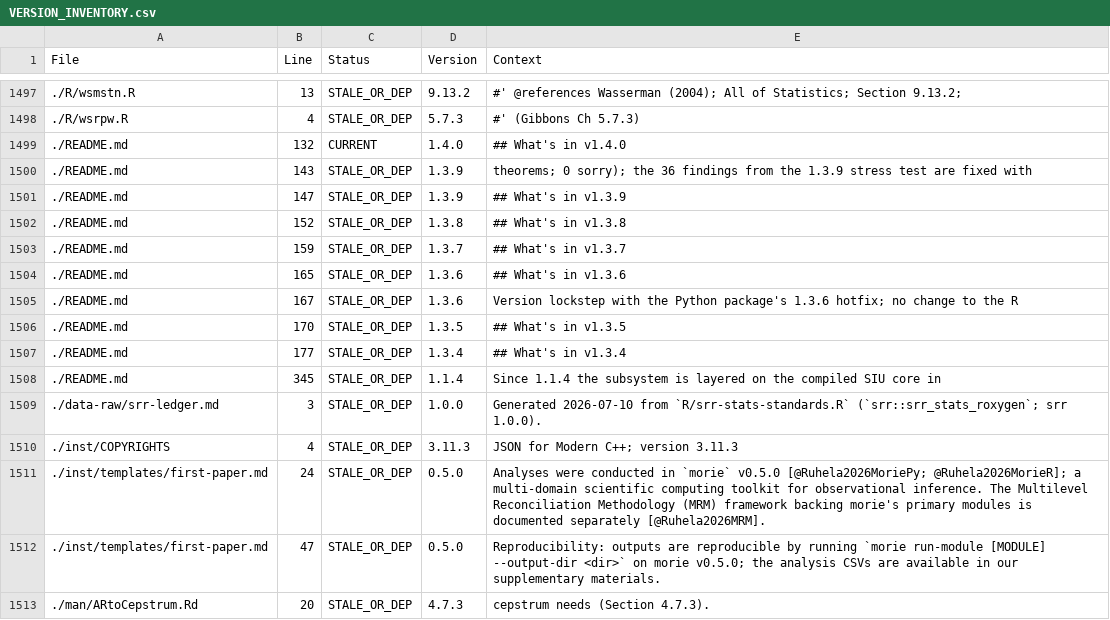
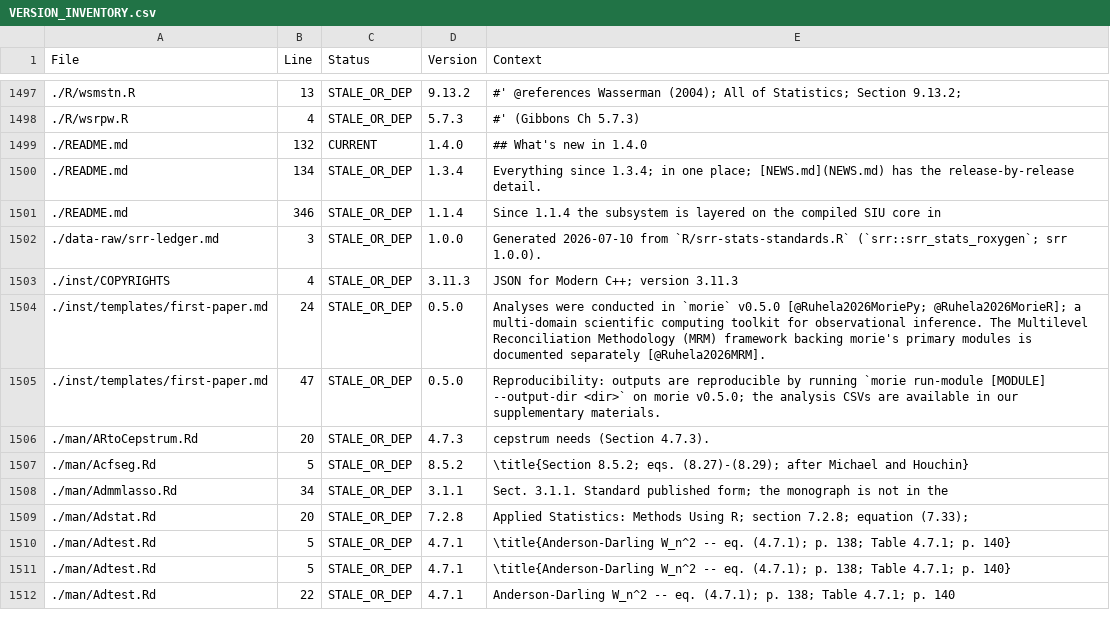
Before and after one commit to rootcoder007/rmorie, a CSV file: VERSION_INVENTORY.csv, drawn as a sheet; only a part is shown, gaps mark what is left out; the shorter side is filled out with more unchanged rows.

```diff
--- a/VERSION_INVENTORY.csv
+++ b/VERSION_INVENTORY.csv
@@ -1498,12 +1498,5 @@ File,Line,Status,Version,Context
 ./R/wsrpw.R,4,STALE_OR_DEP,5.7.3,"#' (Gibbons Ch 5.7.3)"
-./README.md,132,CURRENT,1.4.0,"## What's in v1.4.0"
-./README.md,143,STALE_OR_DEP,1.3.9,"theorems; 0 sorry); the 36 findings from the 1.3.9 stress test are fixed with"
-./README.md,147,STALE_OR_DEP,1.3.9,"## What's in v1.3.9"
-./README.md,152,STALE_OR_DEP,1.3.8,"## What's in v1.3.8"
-./README.md,159,STALE_OR_DEP,1.3.7,"## What's in v1.3.7"
-./README.md,165,STALE_OR_DEP,1.3.6,"## What's in v1.3.6"
-./README.md,167,STALE_OR_DEP,1.3.6,"Version lockstep with the Python package's 1.3.6 hotfix; no change to the R"
-./README.md,170,STALE_OR_DEP,1.3.5,"## What's in v1.3.5"
-./README.md,177,STALE_OR_DEP,1.3.4,"## What's in v1.3.4"
-./README.md,345,STALE_OR_DEP,1.1.4,"Since 1.1.4 the subsystem is layered on the compiled SIU core in"
+./README.md,132,CURRENT,1.4.0,"## What's new in 1.4.0"
+./README.md,134,STALE_OR_DEP,1.3.4,"Everything since 1.3.4; in one place; [NEWS.md](NEWS.md) has the release-by-release detail."
+./README.md,346,STALE_OR_DEP,1.1.4,"Since 1.1.4 the subsystem is layered on the compiled SIU core in"
 ./data-raw/srr-ledger.md,3,STALE_OR_DEP,1.0.0,"Generated 2026-07-10 from `R/srr-stats-standards.R` (`srr::srr_stats_roxygen`; srr 1.0.0)."
```
Also changed, not shown: 1 other file.
